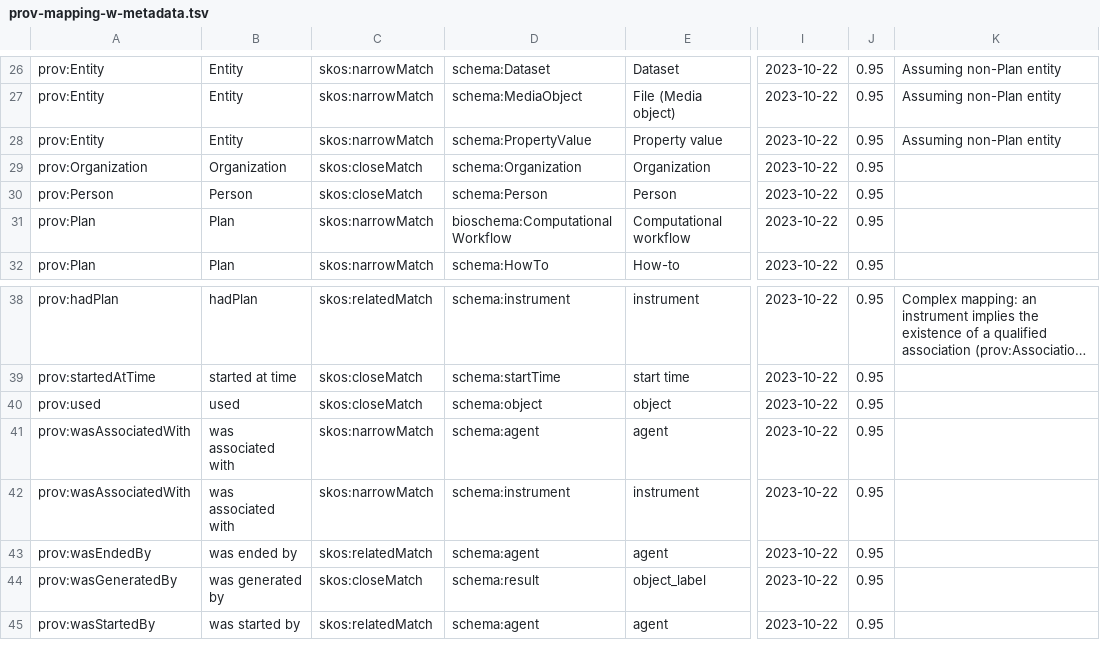
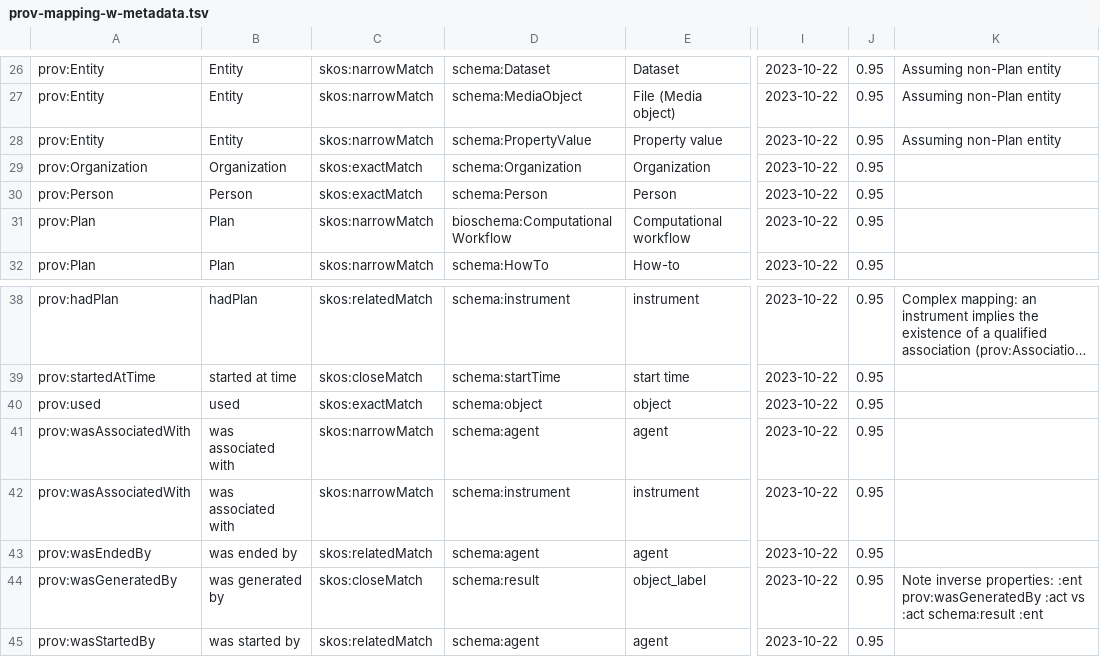
Before and after one commit to ResearchObject/workflow-run-crate-paper, a TSV file: mapping/prov-mapping-w-metadata.tsv, drawn as a sheet; only a part is shown, gaps mark what is left out; long unchanged cells end in …; the diff names each change by its address in the sheet, - before the commit and + after, or states it on an @@ line.

```diff
--- a/mapping/prov-mapping-w-metadata.tsv
+++ b/mapping/prov-mapping-w-metadata.tsv
-C29:C30: skos:closeMatch
+C29:C30: skos:exactMatch
-C40: skos:closeMatch
+C40: skos:exactMatch
-K44: (empty)
+K44: Note inverse properties: :ent prov:wasGeneratedBy :act vs :act schema:result :ent
```
Also changed, not shown: mapping/prov-mapping.tsv, 3 other files.
